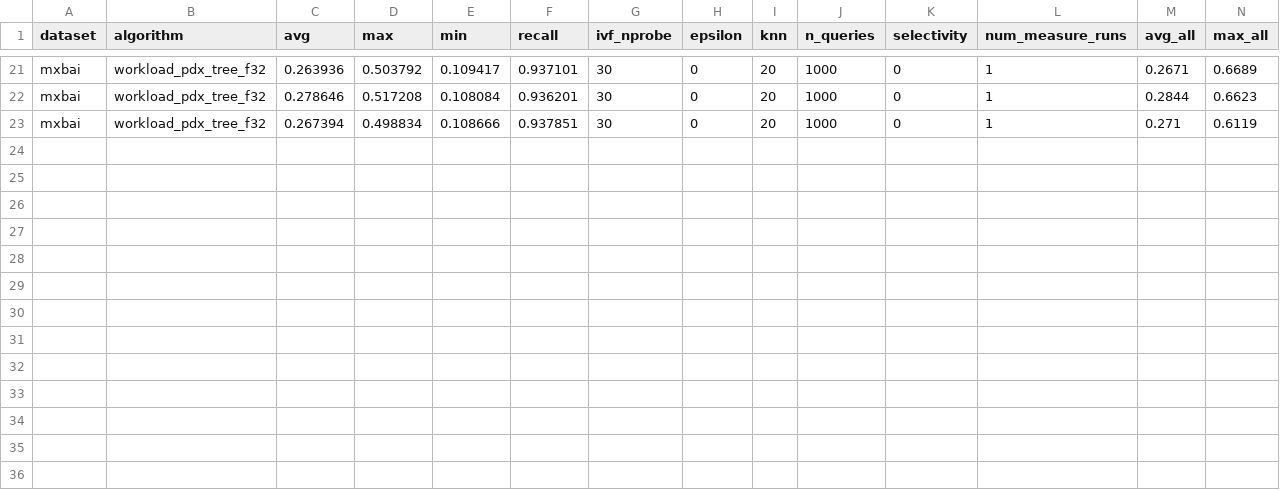
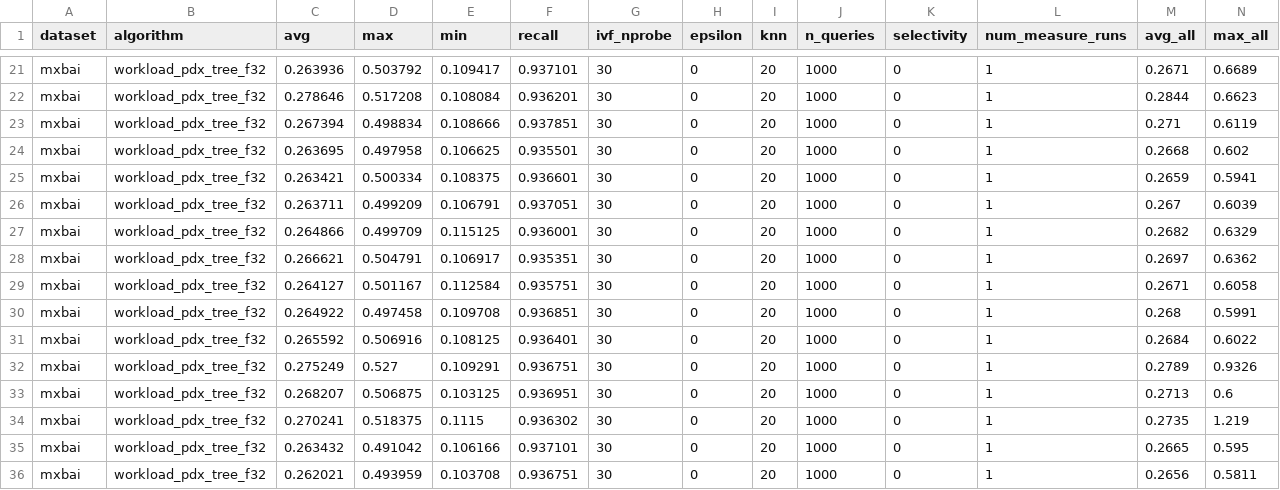
Before and after one commit to cwida/PDX, a CSV file: benchmarks/results/DEFAULT/WORKLOAD_PDX.csv, drawn as a sheet; only a part is shown, gaps mark what is left out; rows hold the shown columns only; the diff names each change by its address in the sheet, - before the commit and + after, or states it on an @@ line.

```diff
--- a/benchmarks/results/DEFAULT/WORKLOAD_PDX.csv
+++ b/benchmarks/results/DEFAULT/WORKLOAD_PDX.csv
+row 24: mxbai | workload_pdx_tree_f32 | 0.263695 | 0.497958 | 0.106625 | 0.935501 | 30 | 0 | 20 | 1000 | 0 | 1 | 0.2668 | 0.602
+row 25: mxbai | workload_pdx_tree_f32 | 0.263421 | 0.500334 | 0.108375 | 0.936601 | 30 | 0 | 20 | 1000 | 0 | 1 | 0.2659 | 0.5941
+row 26: mxbai | workload_pdx_tree_f32 | 0.263711 | 0.499209 | 0.106791 | 0.937051 | 30 | 0 | 20 | 1000 | 0 | 1 | 0.267 | 0.6039
+row 27: mxbai | workload_pdx_tree_f32 | 0.264866 | 0.499709 | 0.115125 | 0.936001 | 30 | 0 | 20 | 1000 | 0 | 1 | 0.2682 | 0.6329
+row 28: mxbai | workload_pdx_tree_f32 | 0.266621 | 0.504791 | 0.106917 | 0.935351 | 30 | 0 | 20 | 1000 | 0 | 1 | 0.2697 | 0.6362
+row 29: mxbai | workload_pdx_tree_f32 | 0.264127 | 0.501167 | 0.112584 | 0.935751 | 30 | 0 | 20 | 1000 | 0 | 1 | 0.2671 | 0.6058
+row 30: mxbai | workload_pdx_tree_f32 | 0.264922 | 0.497458 | 0.109708 | 0.936851 | 30 | 0 | 20 | 1000 | 0 | 1 | 0.268 | 0.5991
+row 31: mxbai | workload_pdx_tree_f32 | 0.265592 | 0.506916 | 0.108125 | 0.936401 | 30 | 0 | 20 | 1000 | 0 | 1 | 0.2684 | 0.6022
+row 32: mxbai | workload_pdx_tree_f32 | 0.275249 | 0.527 | 0.109291 | 0.936751 | 30 | 0 | 20 | 1000 | 0 | 1 | 0.2789 | 0.9326
+row 33: mxbai | workload_pdx_tree_f32 | 0.268207 | 0.506875 | 0.103125 | 0.936951 | 30 | 0 | 20 | 1000 | 0 | 1 | 0.2713 | 0.6
+row 34: mxbai | workload_pdx_tree_f32 | 0.270241 | 0.518375 | 0.1115 | 0.936302 | 30 | 0 | 20 | 1000 | 0 | 1 | 0.2735 | 1.219
+row 35: mxbai | workload_pdx_tree_f32 | 0.263432 | 0.491042 | 0.106166 | 0.937101 | 30 | 0 | 20 | 1000 | 0 | 1 | 0.2665 | 0.595
+row 36: mxbai | workload_pdx_tree_f32 | 0.262021 | 0.493959 | 0.103708 | 0.936751 | 30 | 0 | 20 | 1000 | 0 | 1 | 0.2656 | 0.5811
```
Also changed, not shown: 6 other files.
